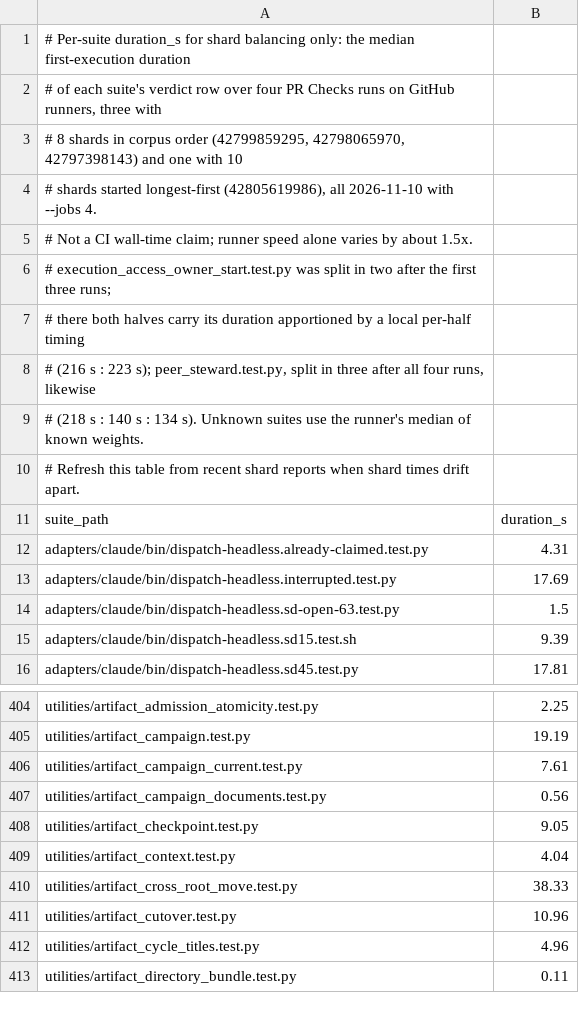
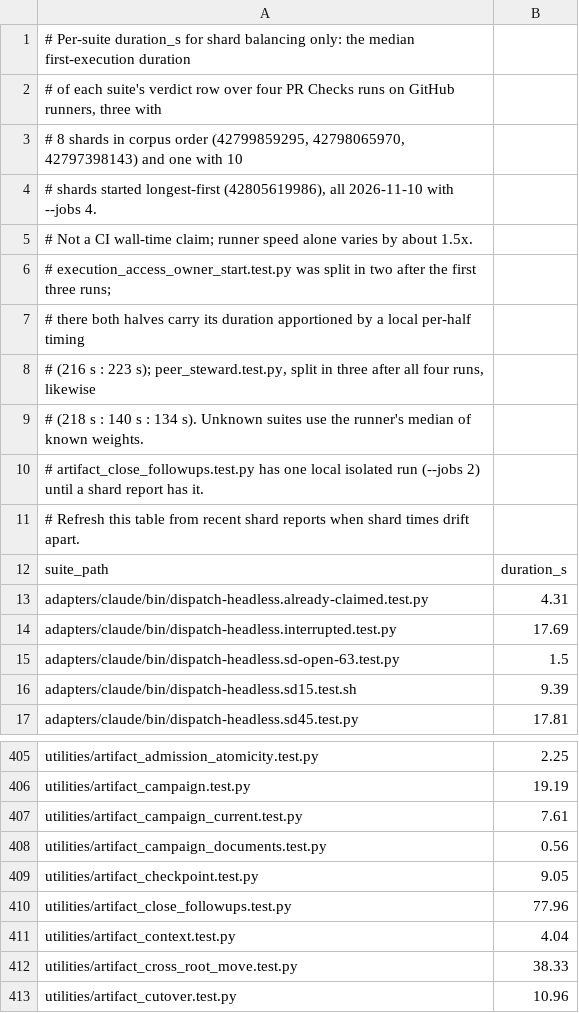
Before and after one commit to dmlguq456/hearting, a TSV file: tools/test-durations.tsv, drawn as a sheet; only a part is shown, gaps mark what is left out; the shorter side is filled out with more unchanged rows; the diff names each change by its address in the sheet, - before the commit and + after, or states it on an @@ line.

```diff
--- a/tools/test-durations.tsv
+++ b/tools/test-durations.tsv
+row 10: # artifact_close_followups.test.py has one local isolated run (--jobs 2) until a shard report has it.
+row 410: utilities/artifact_close_followups.test.py | 77.96
```
Also changed, not shown: 5 other files.
